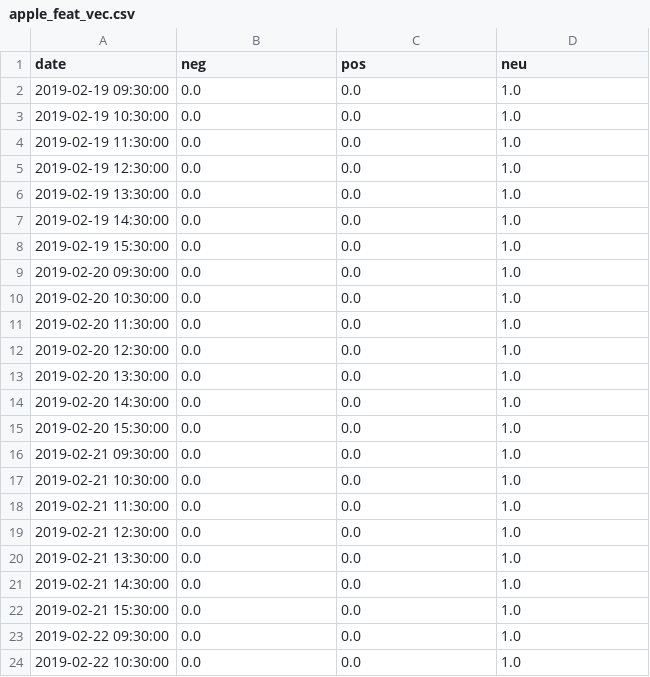
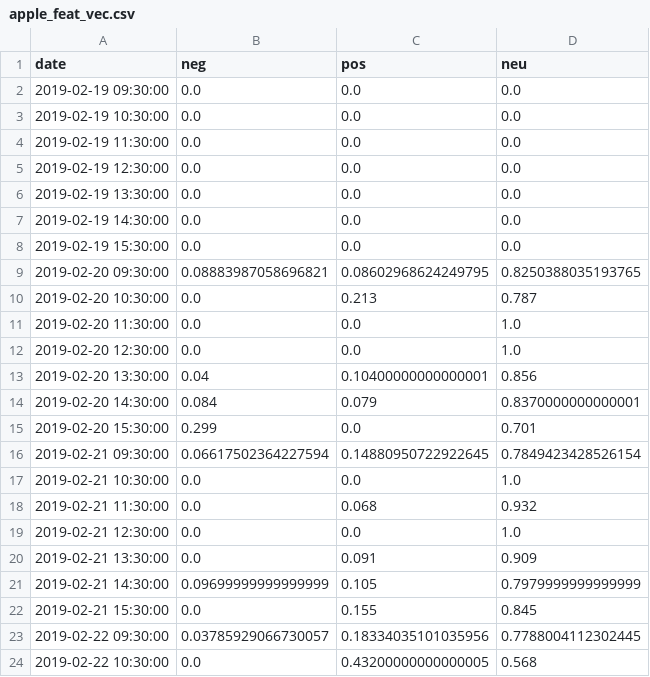
Before and after one commit to rittikaadhikari/hisa, a CSV file: hisa/learn/data/apple_feat_vec.csv, drawn as a sheet; only a part is shown; the diff covers the shown part only.

Commit message:
data fix?

```diff
--- a/hisa/learn/data/apple_feat_vec.csv
+++ b/hisa/learn/data/apple_feat_vec.csv
@@ -1,24 +1,24 @@
 date,neg,pos,neu
-2019-02-19 09:30:00,0.0,0.0,1.0
-2019-02-19 10:30:00,0.0,0.0,1.0
-2019-02-19 11:30:00,0.0,0.0,1.0
-2019-02-19 12:30:00,0.0,0.0,1.0
-2019-02-19 13:30:00,0.0,0.0,1.0
-2019-02-19 14:30:00,0.0,0.0,1.0
-2019-02-19 15:30:00,0.0,0.0,1.0
-2019-02-20 09:30:00,0.0,0.0,1.0
-2019-02-20 10:30:00,0.0,0.0,1.0
+2019-02-19 09:30:00,0.0,0.0,0.0
+2019-02-19 10:30:00,0.0,0.0,0.0
+2019-02-19 11:30:00,0.0,0.0,0.0
+2019-02-19 12:30:00,0.0,0.0,0.0
+2019-02-19 13:30:00,0.0,0.0,0.0
+2019-02-19 14:30:00,0.0,0.0,0.0
+2019-02-19 15:30:00,0.0,0.0,0.0
+2019-02-20 09:30:00,0.08883987058696821,0.08602968624249795,0.8250388035193765
+2019-02-20 10:30:00,0.0,0.213,0.787
 2019-02-20 11:30:00,0.0,0.0,1.0
 2019-02-20 12:30:00,0.0,0.0,1.0
-2019-02-20 13:30:00,0.0,0.0,1.0
-2019-02-20 14:30:00,0.0,0.0,1.0
-2019-02-20 15:30:00,0.0,0.0,1.0
-2019-02-21 09:30:00,0.0,0.0,1.0
+2019-02-20 13:30:00,0.04,0.10400000000000001,0.856
+2019-02-20 14:30:00,0.084,0.079,0.8370000000000001
+2019-02-20 15:30:00,0.299,0.0,0.701
+2019-02-21 09:30:00,0.06617502364227594,0.14880950722922645,0.7849423428526154
 2019-02-21 10:30:00,0.0,0.0,1.0
-2019-02-21 11:30:00,0.0,0.0,1.0
+2019-02-21 11:30:00,0.0,0.068,0.932
 2019-02-21 12:30:00,0.0,0.0,1.0
-2019-02-21 13:30:00,0.0,0.0,1.0
-2019-02-21 14:30:00,0.0,0.0,1.0
-2019-02-21 15:30:00,0.0,0.0,1.0
-2019-02-22 09:30:00,0.0,0.0,1.0
-2019-02-22 10:30:00,0.0,0.0,1.0
+2019-02-21 13:30:00,0.0,0.091,0.909
+2019-02-21 14:30:00,0.09699999999999999,0.105,0.7979999999999999
+2019-02-21 15:30:00,0.0,0.155,0.845
+2019-02-22 09:30:00,0.03785929066730057,0.18334035101035956,0.7788004112302445
+2019-02-22 10:30:00,0.0,0.43200000000000005,0.568
```
Also changed, not shown: 5 edited cells elsewhere in this file, hisa/learn/data/amazon_feat_vec.csv, hisa/learn/data/capital_one_feat_vec.csv, 4 other files.
